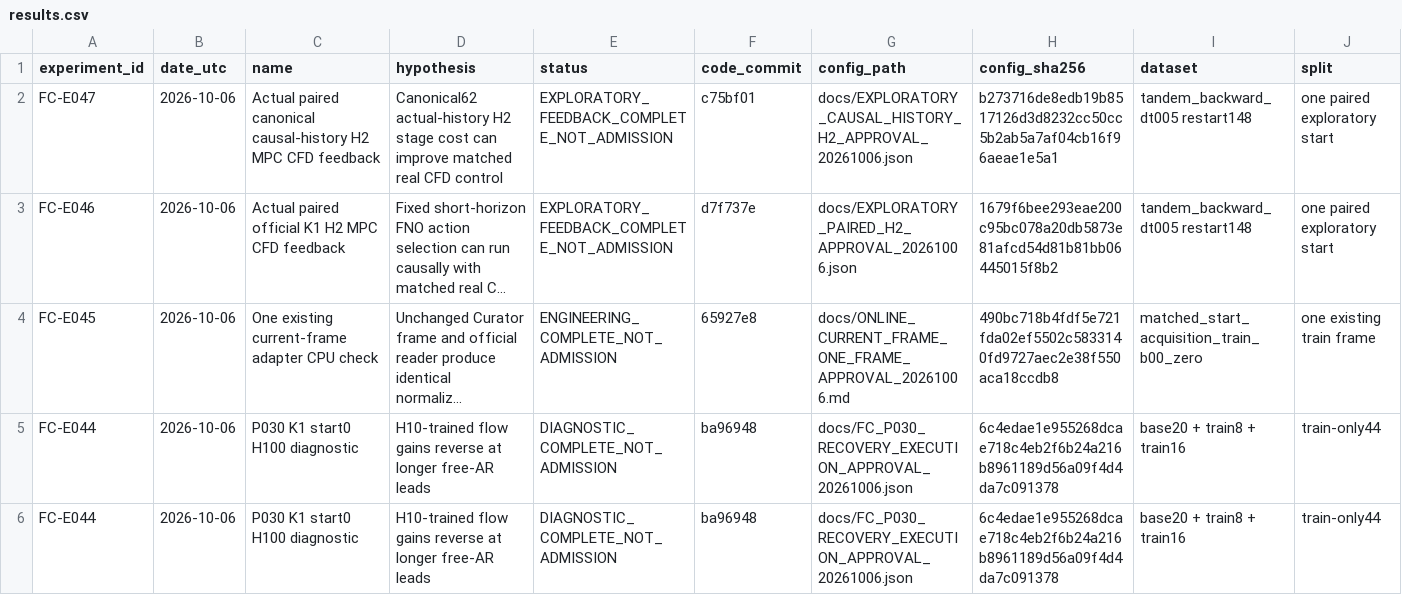
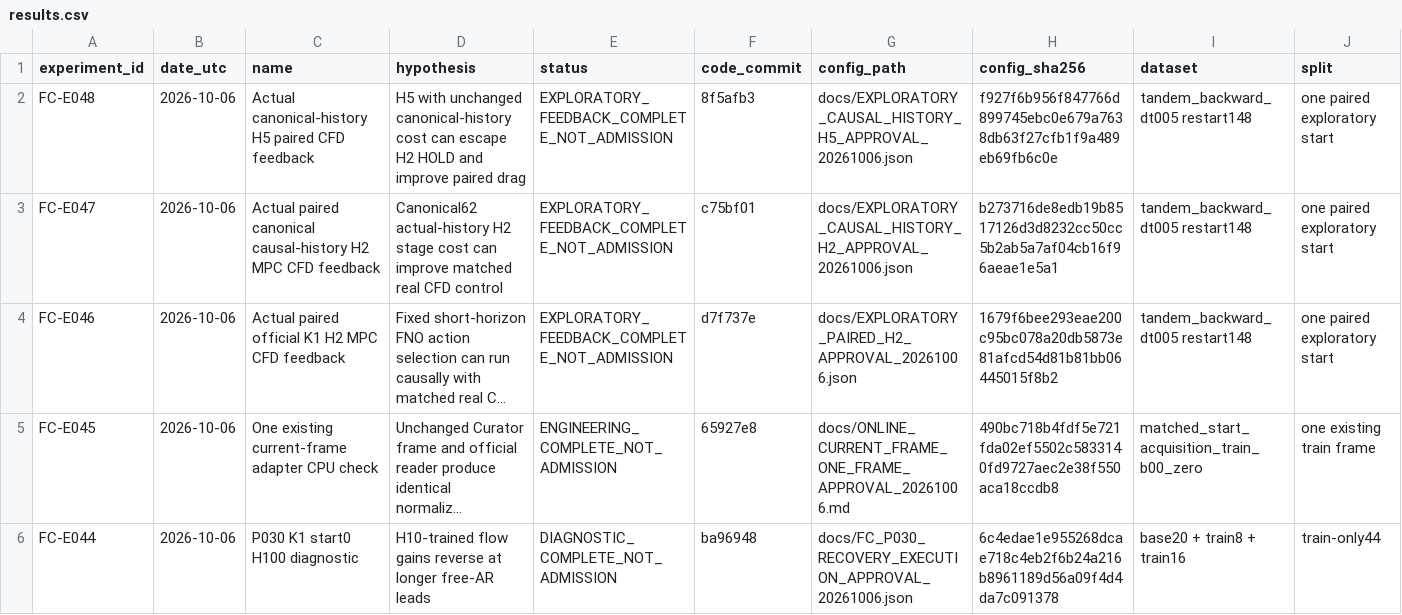
Before and after one commit to jkrescue/FluidControl, a CSV file: experiments/results.csv, drawn as a sheet; only a part is shown; the shorter side is filled out with more unchanged rows; long unchanged cells end in …; rows hold the shown columns only; the diff names each change by its address in the sheet, - before the commit and + after, or states it on an @@ line.

Commit message:
Record independently verified H5 short-window control outcome

```diff
--- a/experiments/results.csv
+++ b/experiments/results.csv
+row 2: FC-E048 | 2026-10-06 | Actual canonical-history H5 paired CFD feedback | H5 with unchanged canonical-history cost can escape H2 HOLD and improve paired drag | EXPLORATORY_FEEDBACK_COMPLETE_NOT_ADMISSION | 8f5afb3 | docs/EXPLORATORY_CAUSAL_HISTORY_H5_APPROVAL_20261006.json | f927f6b956f847766d899745ebc0e679a7638db63f27cfb1f9a489eb69fb6c0e | tandem_backward_dt005 restart148 | one paired exploratory start
```
Also changed, not shown: 3 other files.
